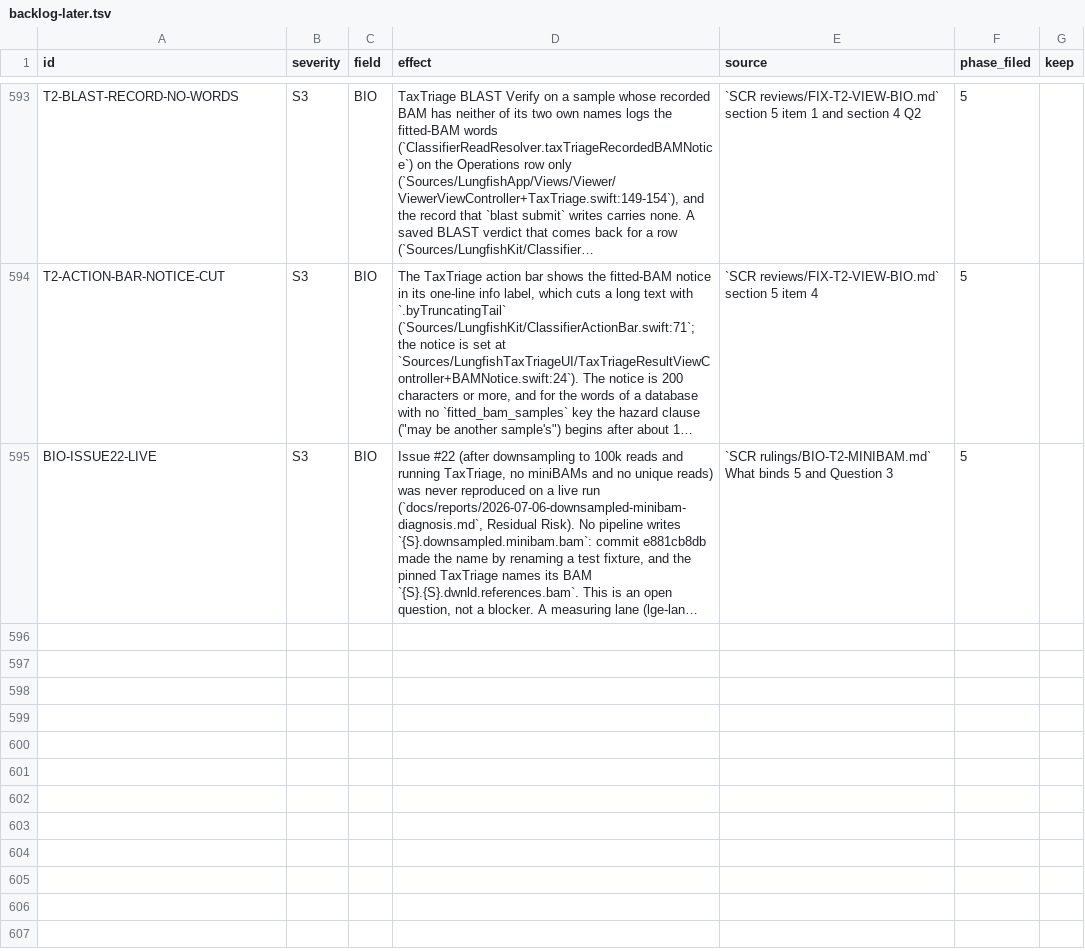
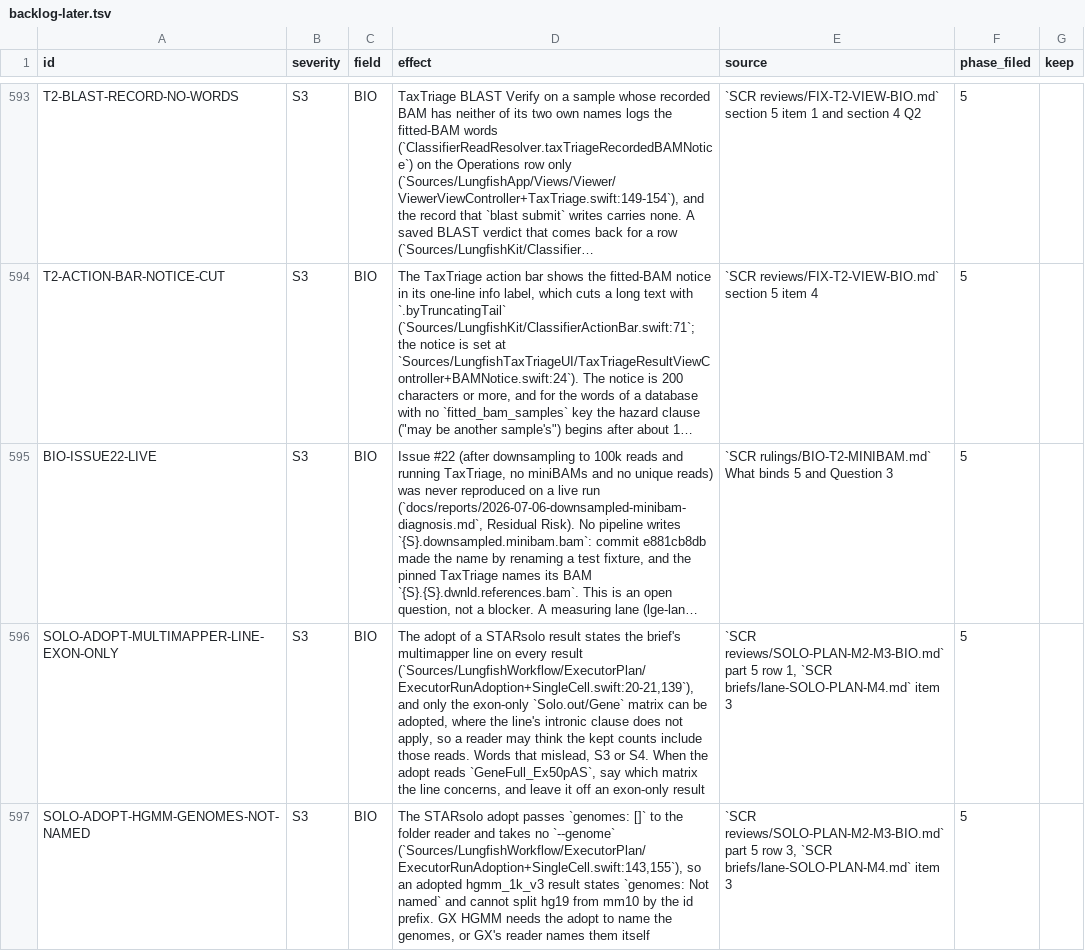
Before and after one commit to dhoconno/lungfish-genome-explorer, a TSV file: docs/plans/backlog-later.tsv, drawn as a sheet; only a part is shown, gaps mark what is left out; long unchanged cells end in …; the diff names each change by its address in the sheet, - before the commit and + after, or states it on an @@ line.

```diff
--- a/docs/plans/backlog-later.tsv
+++ b/docs/plans/backlog-later.tsv
+row 596: SOLO-ADOPT-MULTIMAPPER-LINE-EXON-ONLY | S3 | BIO | The adopt of a STARsolo result states the brief's multimapper line on every result (`Sources/LungfishWorkflow/ExecutorPlan/ExecutorRunAdoption+SingleCell.swift:20-21,139`), and only the exon-only `Solo.out/Gene` matrix can be adopted, where the line's intronic clause does not apply, so a reader may think the kept counts include those reads. Words that mislead, S3 or S4. When the adopt reads `GeneFull_Ex50pAS`, say which matrix the line concerns, and leave it off an exon-only result | `SCR reviews/SOLO-PLAN-M2-M3-BIO.md` part 5 row 1, `SCR briefs/lane-SOLO-PLAN-M4.md` item 3 | 5
+row 597: SOLO-ADOPT-HGMM-GENOMES-NOT-NAMED | S3 | BIO | The STARsolo adopt passes `genomes: []` to the folder reader and takes no `--genome` (`Sources/LungfishWorkflow/ExecutorPlan/ExecutorRunAdoption+SingleCell.swift:143,155`), so an adopted hgmm_1k_v3 result states `genomes: Not named` and cannot split hg19 from mm10 by the id prefix. GX HGMM needs the adopt to name the genomes, or GX's reader names them itself | `SCR reviews/SOLO-PLAN-M2-M3-BIO.md` part 5 row 3, `SCR briefs/lane-SOLO-PLAN-M4.md` item 3 | 5
```
Also changed, not shown: 1 other file.
